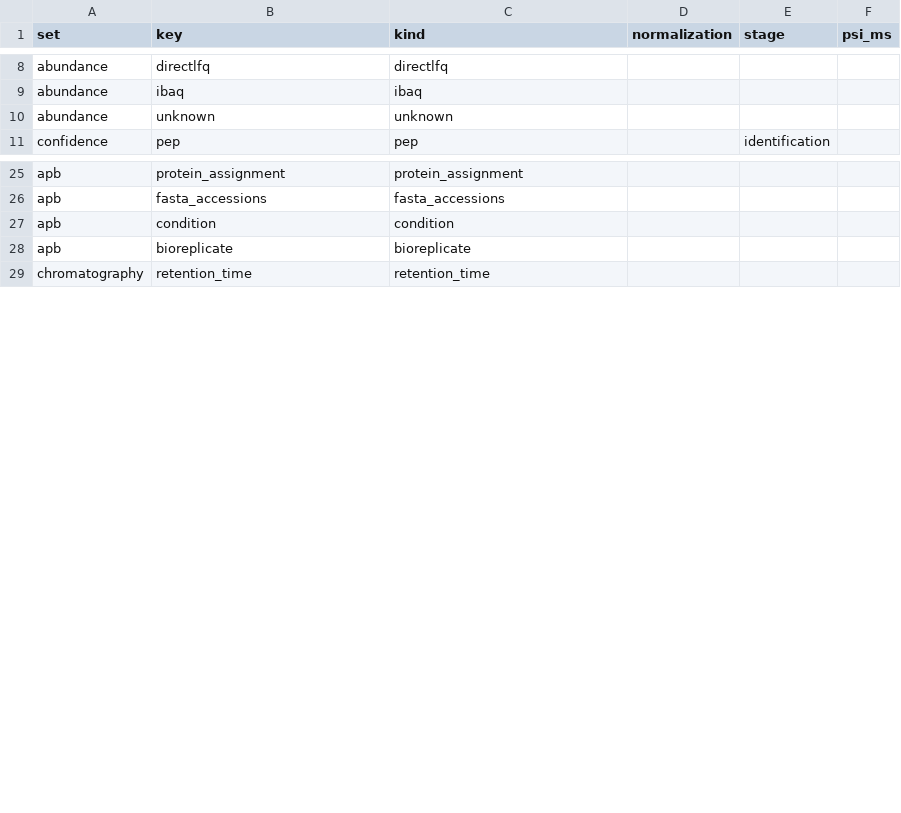
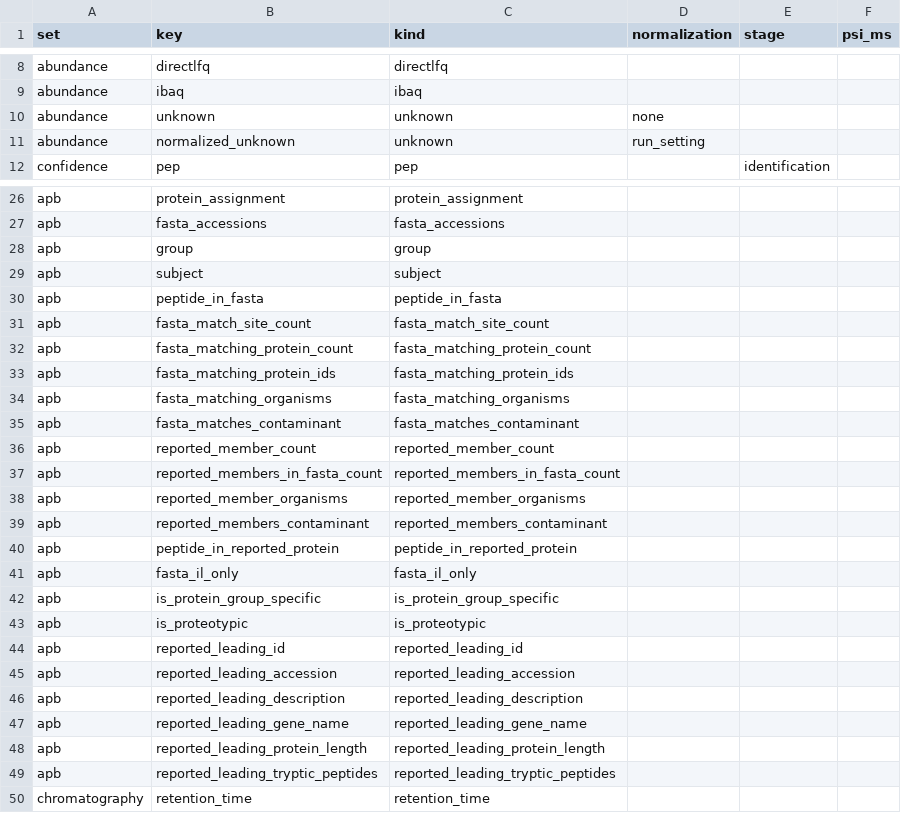
Before and after one commit to anndata-omics-bridge/apbCatalogR, a CSV file: inst/extdata/bundle/catalogues/keys.csv, drawn as a sheet; only a part is shown, gaps mark what is left out.

Commit message:
Port entry ids, versions by label, list form and Catalog levels
- Reads bundle format 3: versions.csv and CPE entry ids, level * entries localized per level
- var[c(...)] and obs[c(...)] read every column the names name; Catalog$new() has levels holding names
- keys() lists only keys a held field answers
- Bundle and test bundle copied from apb-catalog's make bundle

Assisted-by: AI coding agent

```diff
--- a/inst/extdata/bundle/catalogues/keys.csv
+++ b/inst/extdata/bundle/catalogues/keys.csv
@@ -9,3 +9,4 @@ abundance,directlfq,directlfq,,,
 abundance,ibaq,ibaq,,,
-abundance,unknown,unknown,,,
+abundance,unknown,unknown,none,,
+abundance,normalized_unknown,unknown,run_setting,,
 confidence,pep,pep,,identification,
@@ -26,4 +27,24 @@ apb,protein_assignment,protein_assignment,,,
 apb,fasta_accessions,fasta_accessions,,,
-apb,condition,condition,,,
-apb,bioreplicate,bioreplicate,,,
+apb,group,group,,,
+apb,subject,subject,,,
+apb,peptide_in_fasta,peptide_in_fasta,,,
+apb,fasta_match_site_count,fasta_match_site_count,,,
+apb,fasta_matching_protein_count,fasta_matching_protein_count,,,
+apb,fasta_matching_protein_ids,fasta_matching_protein_ids,,,
+apb,fasta_matching_organisms,fasta_matching_organisms,,,
+apb,fasta_matches_contaminant,fasta_matches_contaminant,,,
+apb,reported_member_count,reported_member_count,,,
+apb,reported_members_in_fasta_count,reported_members_in_fasta_count,,,
+apb,reported_member_organisms,reported_member_organisms,,,
+apb,reported_members_contaminant,reported_members_contaminant,,,
+apb,peptide_in_reported_protein,peptide_in_reported_protein,,,
+apb,fasta_il_only,fasta_il_only,,,
+apb,is_protein_group_specific,is_protein_group_specific,,,
+apb,is_proteotypic,is_proteotypic,,,
+apb,reported_leading_id,reported_leading_id,,,
+apb,reported_leading_accession,reported_leading_accession,,,
+apb,reported_leading_description,reported_leading_description,,,
+apb,reported_leading_gene_name,reported_leading_gene_name,,,
+apb,reported_leading_protein_length,reported_leading_protein_length,,,
+apb,reported_leading_tryptic_peptides,reported_leading_tryptic_peptides,,,
 chromatography,retention_time,retention_time,,,
```
Also changed, not shown: inst/extdata/bundle/catalogues/entry_qualifiers.csv, inst/extdata/bundle/catalogues/vocabulary.csv, 30 other files.
